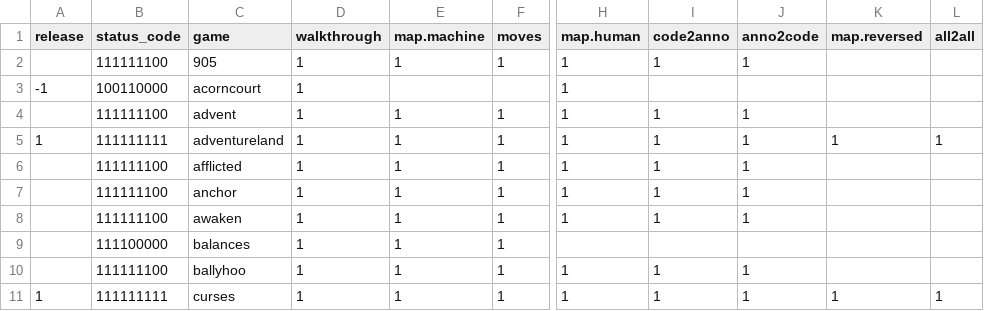
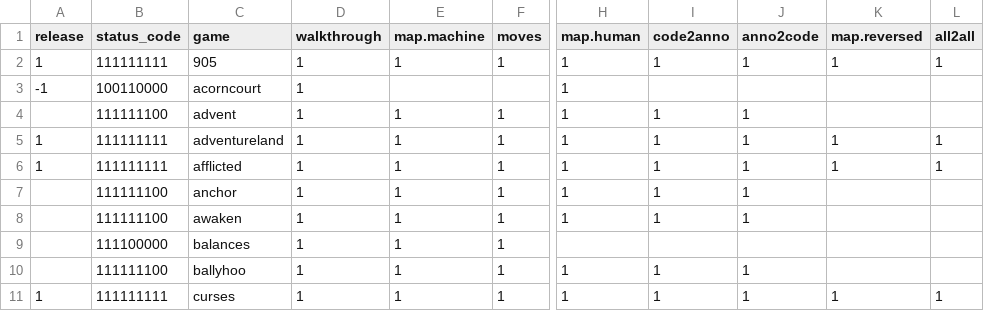
Before and after one commit to Oaklight/mango, a CSV file: data/release_status.csv, drawn as a sheet; only a part is shown, gaps mark what is left out; the diff names each change by its address in the sheet, - before the commit and + after, or states it on an @@ line.

Commit message:
update release status

```diff
--- a/data/release_status.csv
+++ b/data/release_status.csv
-A2 (release): (empty)
+A2 (release): 1
-B2 (status_code): 111111100
+B2 (status_code): 111111111
-K2 (map.reversed): (empty)
+K2 (map.reversed): 1
-L2 (all2all): (empty)
+L2 (all2all): 1
-A6 (release): (empty)
+A6 (release): 1
-B6 (status_code): 111111100
+B6 (status_code): 111111111
-K6 (map.reversed): (empty)
+K6 (map.reversed): 1
-L6 (all2all): (empty)
+L6 (all2all): 1
```
